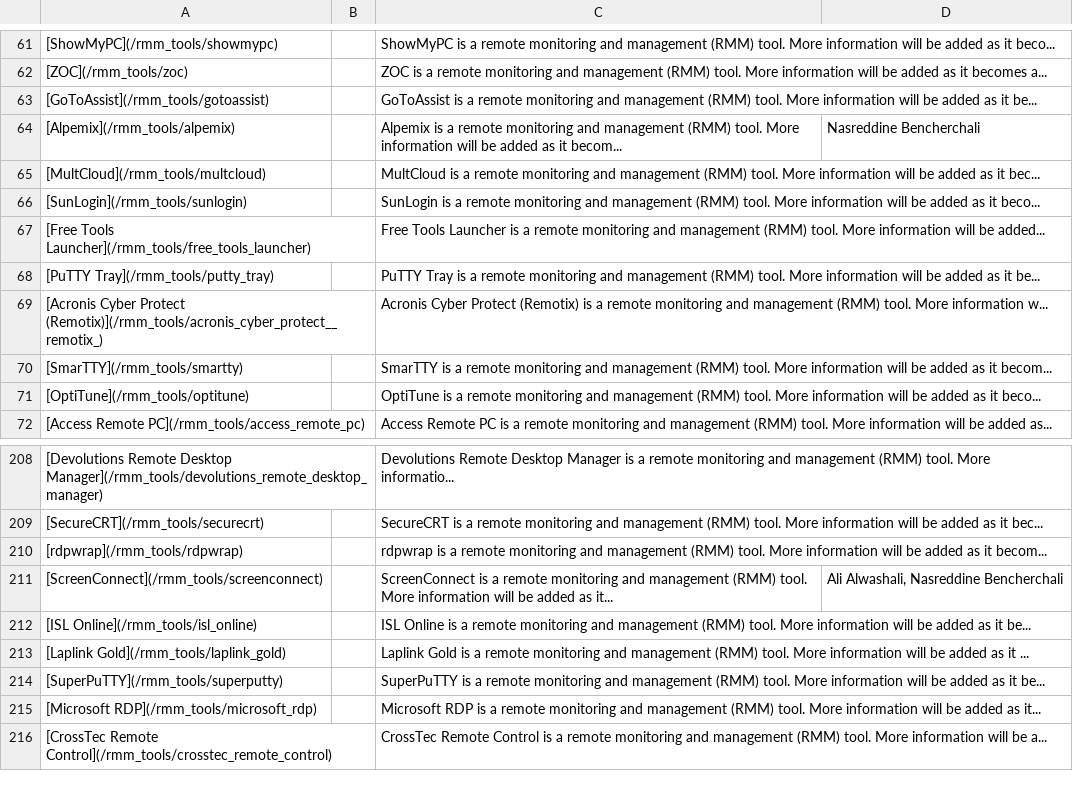
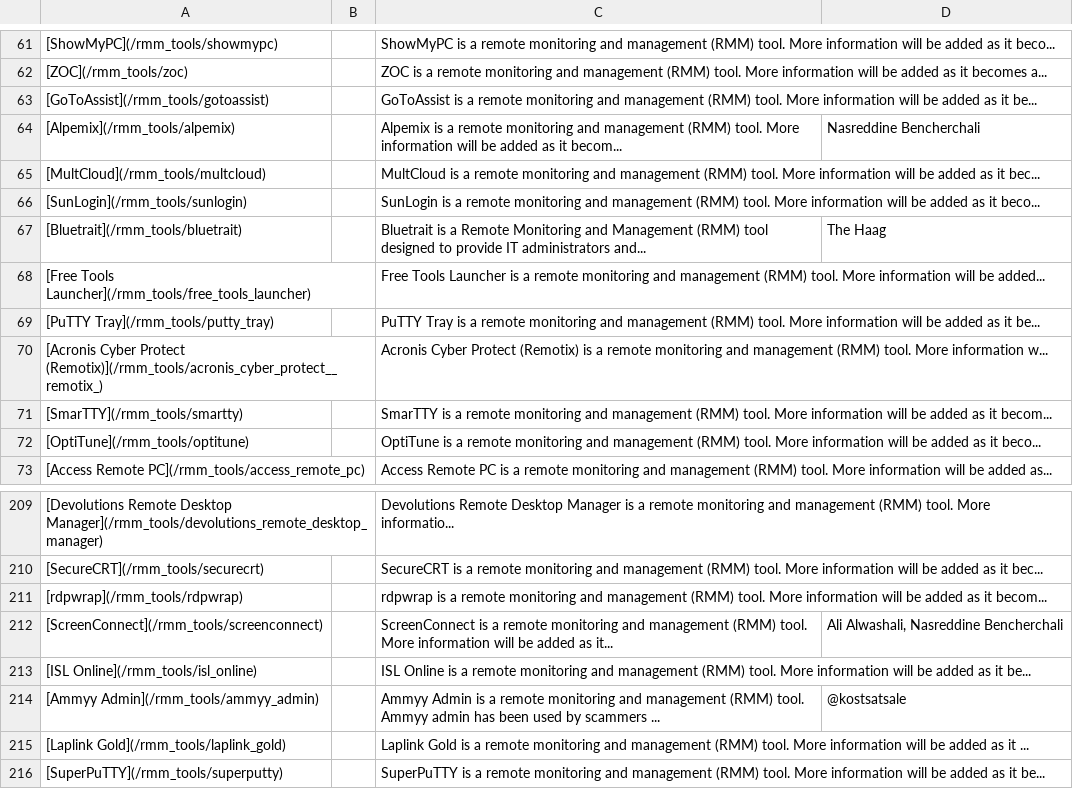
Before and after one commit to magicsword-io/LOLRMM, a CSV file: website/public/rmm_tools_table.csv, drawn as a sheet; only a part is shown, gaps mark what is left out; the shorter side is filled out with more unchanged rows; the diff names each change by its address in the sheet, - before the commit and + after, or states it on an @@ line.

```diff
--- a/website/public/rmm_tools_table.csv
+++ b/website/public/rmm_tools_table.csv
+row 67: [Bluetrait](/rmm_tools/bluetrait) |  | Bluetrait is a Remote Monitoring and Management (RMM) tool designed to provide IT administrators and... | The Haag
+row 214: [Ammyy Admin](/rmm_tools/ammyy_admin) |  | Ammyy Admin is a remote monitoring and management (RMM) tool. Ammyy admin has been used by scammers ... | @kostsatsale
```
Also changed, not shown: 4 other files.
